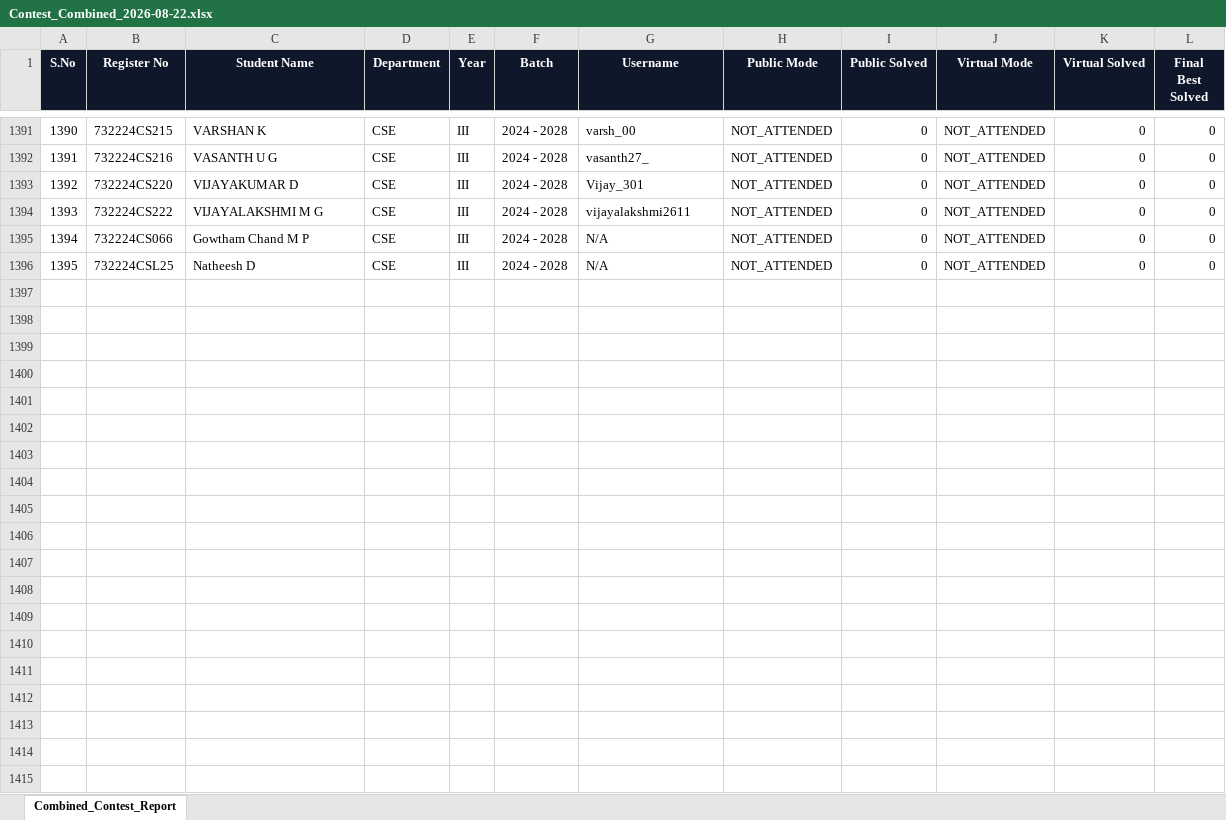
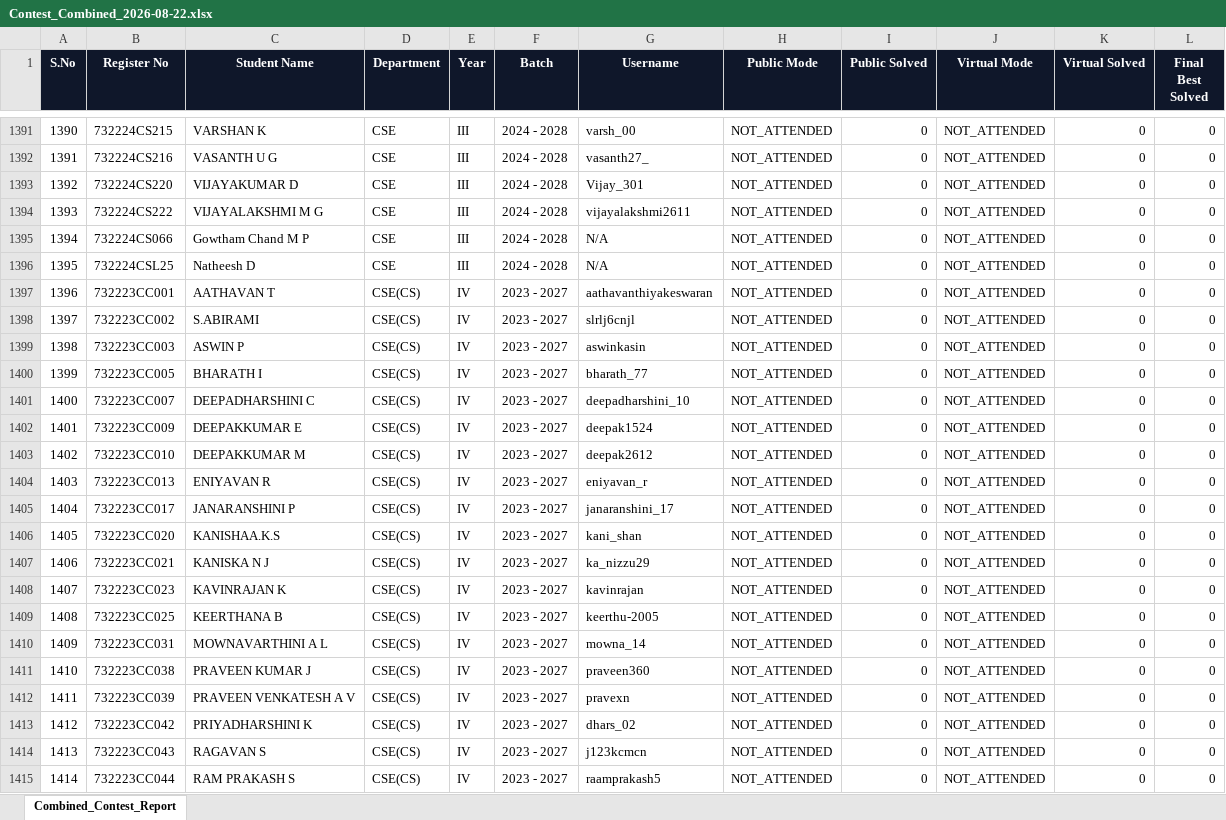
Before and after one commit to nanthishvaran17/Leetcodeurl-s, an Excel workbook: reports/Contest_Combined_2026-08-22.xlsx, sheet Combined_Contest_Report, drawn as a sheet; only a part is shown, gaps mark what is left out; values as stored, in another font and other column widths than the file's, no borders; the diff covers the shown part only; the diff names each change by its address in the sheet, - before the commit and + after, or states it on an @@ line.

```diff
--- a/reports/Contest_Combined_2026-08-22.xlsx (sheet Combined_Contest_Report)
+++ b/reports/Contest_Combined_2026-08-22.xlsx (sheet Combined_Contest_Report)
+row 1397: 1396 | 732223CC001 | AATHAVAN T | CSE(CS) | IV | 2023 - 2027 | aathavanthiyakeswaran | NOT_ATTENDED | 0 | NOT_ATTENDED | 0 | 0
+row 1398: 1397 | 732223CC002 | S.ABIRAMI | CSE(CS) | IV | 2023 - 2027 | slrlj6cnjl | NOT_ATTENDED | 0 | NOT_ATTENDED | 0 | 0
+row 1399: 1398 | 732223CC003 | ASWIN P | CSE(CS) | IV | 2023 - 2027 | aswinkasin | NOT_ATTENDED | 0 | NOT_ATTENDED | 0 | 0
+row 1400: 1399 | 732223CC005 | BHARATH I | CSE(CS) | IV | 2023 - 2027 | bharath_77 | NOT_ATTENDED | 0 | NOT_ATTENDED | 0 | 0
+row 1401: 1400 | 732223CC007 | DEEPADHARSHINI C | CSE(CS) | IV | 2023 - 2027 | deepadharshini_10 | NOT_ATTENDED | 0 | NOT_ATTENDED | 0 | 0
+row 1402: 1401 | 732223CC009 | DEEPAKKUMAR E | CSE(CS) | IV | 2023 - 2027 | deepak1524 | NOT_ATTENDED | 0 | NOT_ATTENDED | 0 | 0
+row 1403: 1402 | 732223CC010 | DEEPAKKUMAR M | CSE(CS) | IV | 2023 - 2027 | deepak2612 | NOT_ATTENDED | 0 | NOT_ATTENDED | 0 | 0
+row 1404: 1403 | 732223CC013 | ENIYAVAN R | CSE(CS) | IV | 2023 - 2027 | eniyavan_r | NOT_ATTENDED | 0 | NOT_ATTENDED | 0 | 0
+row 1405: 1404 | 732223CC017 | JANARANSHINI P | CSE(CS) | IV | 2023 - 2027 | janaranshini_17 | NOT_ATTENDED | 0 | NOT_ATTENDED | 0 | 0
+row 1406: 1405 | 732223CC020 | KANISHAA.K.S | CSE(CS) | IV | 2023 - 2027 | kani_shan | NOT_ATTENDED | 0 | NOT_ATTENDED | 0 | 0
+row 1407: 1406 | 732223CC021 | KANISKA N J | CSE(CS) | IV | 2023 - 2027 | ka_nizzu29 | NOT_ATTENDED | 0 | NOT_ATTENDED | 0 | 0
+row 1408: 1407 | 732223CC023 | KAVINRAJAN K | CSE(CS) | IV | 2023 - 2027 | kavinrajan | NOT_ATTENDED | 0 | NOT_ATTENDED | 0 | 0
+row 1409: 1408 | 732223CC025 | KEERTHANA B | CSE(CS) | IV | 2023 - 2027 | keerthu-2005 | NOT_ATTENDED | 0 | NOT_ATTENDED | 0 | 0
+row 1410: 1409 | 732223CC031 | MOWNAVARTHINI A L | CSE(CS) | IV | 2023 - 2027 | mowna_14 | NOT_ATTENDED | 0 | NOT_ATTENDED | 0 | 0
+row 1411: 1410 | 732223CC038 | PRAVEEN KUMAR J | CSE(CS) | IV | 2023 - 2027 | praveen360 | NOT_ATTENDED | 0 | NOT_ATTENDED | 0 | 0
+row 1412: 1411 | 732223CC039 | PRAVEEN VENKATESH A V | CSE(CS) | IV | 2023 - 2027 | pravexn | NOT_ATTENDED | 0 | NOT_ATTENDED | 0 | 0
+row 1413: 1412 | 732223CC042 | PRIYADHARSHINI K | CSE(CS) | IV | 2023 - 2027 | dhars_02 | NOT_ATTENDED | 0 | NOT_ATTENDED | 0 | 0
+row 1414: 1413 | 732223CC043 | RAGAVAN S | CSE(CS) | IV | 2023 - 2027 | j123kcmcn | NOT_ATTENDED | 0 | NOT_ATTENDED | 0 | 0
+row 1415: 1414 | 732223CC044 | RAM PRAKASH S | CSE(CS) | IV | 2023 - 2027 | raamprakash5 | NOT_ATTENDED | 0 | NOT_ATTENDED | 0 | 0
```
Also changed, not shown: 58 added rows elsewhere in this sheet, reports/Virtual_Contest_2026-08-22.xlsx, 7 other files.
